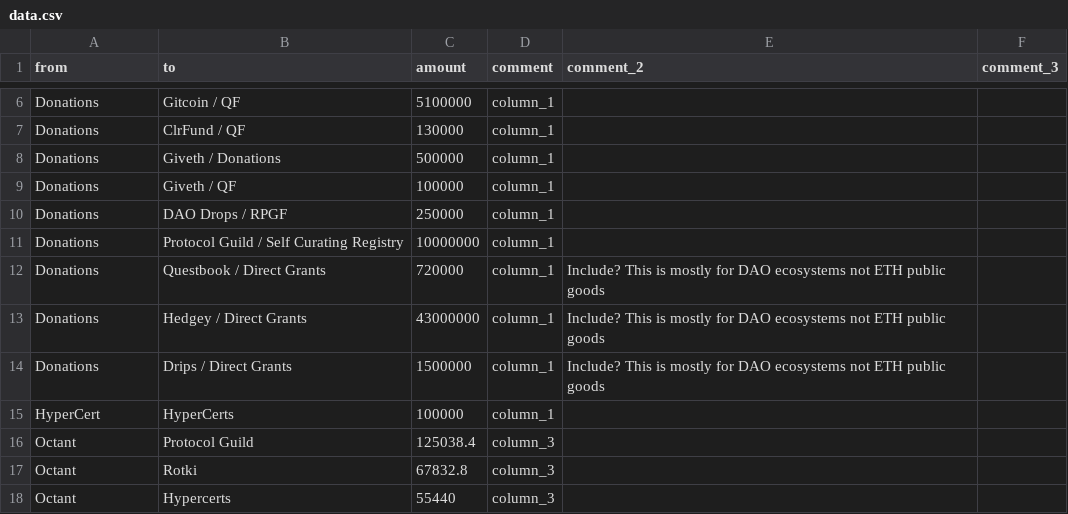
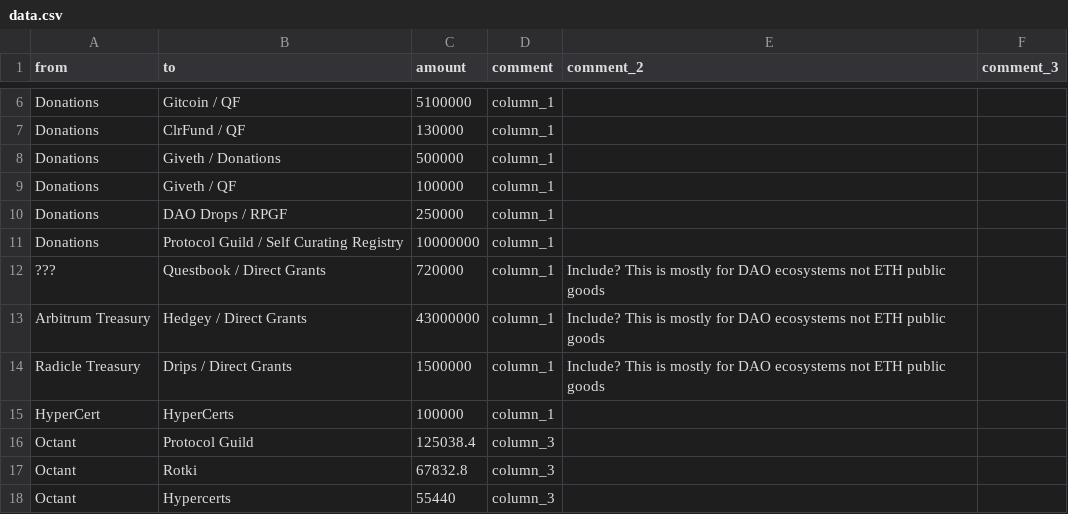
Before and after one commit to 1ballo/1ballo.github.io, a CSV file: data.csv, drawn as a sheet; only a part is shown, gaps mark what is left out.

```diff
--- a/data.csv
+++ b/data.csv
@@ -11,5 +11,5 @@ Donations,DAO Drops / RPGF,250000,column_1,,
 Donations,Protocol Guild / Self Curating Registry,10000000,column_1,,
-Donations,Questbook / Direct Grants,720000,column_1,Include?  This is mostly for DAO ecosystems not ETH public goods,
-Donations,Hedgey  / Direct Grants,43000000,column_1,Include?  This is mostly for DAO ecosystems not ETH public goods,
-Donations,Drips  / Direct Grants,1500000,column_1,Include?  This is mostly for DAO ecosystems not ETH public goods,
+???,Questbook / Direct Grants,720000,column_1,Include?  This is mostly for DAO ecosystems not ETH public goods,
+Arbitrum Treasury,Hedgey  / Direct Grants,43000000,column_1,Include?  This is mostly for DAO ecosystems not ETH public goods,
+Radicle Treasury,Drips  / Direct Grants,1500000,column_1,Include?  This is mostly for DAO ecosystems not ETH public goods,
 HyperCert,HyperCerts,100000,column_1,,
```
Also changed, not shown: 1 other file.
